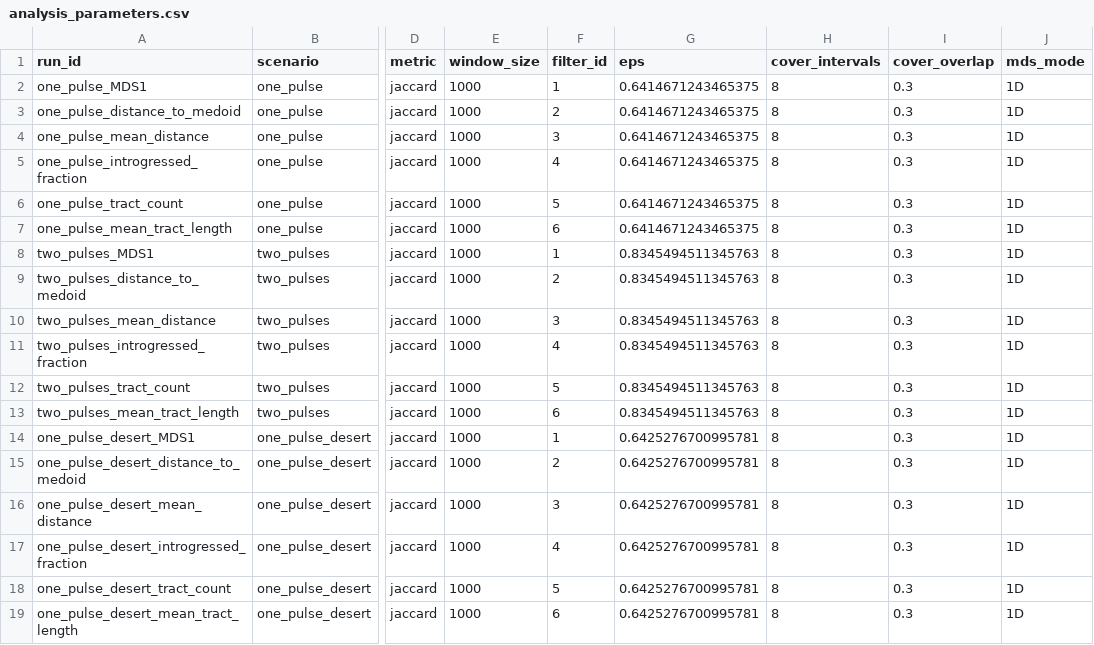
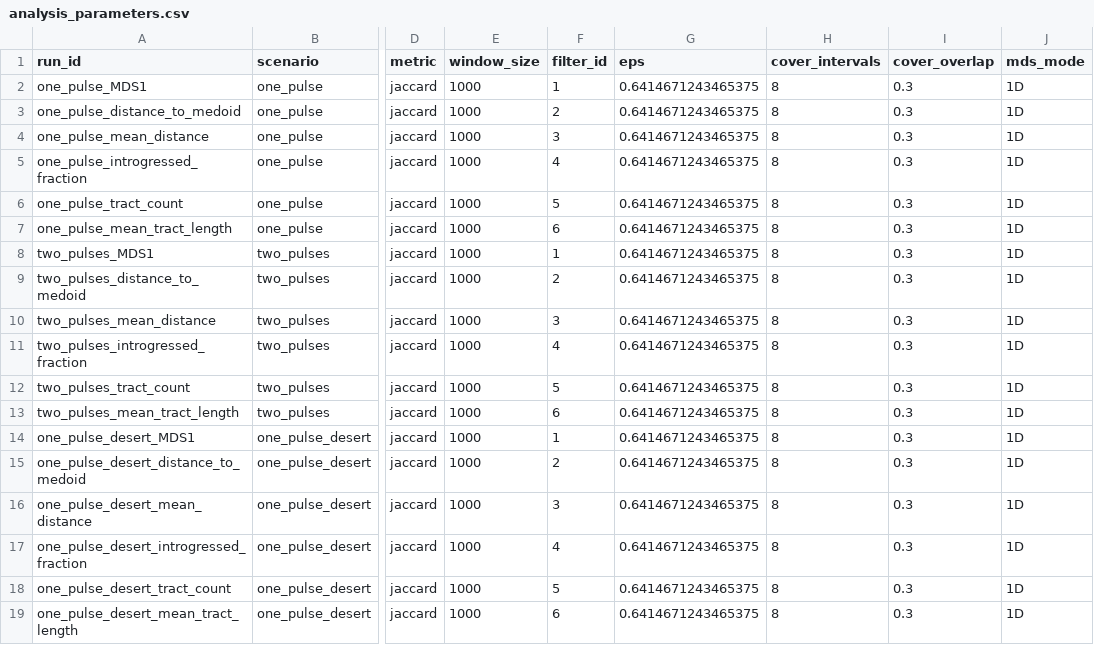
Before and after one commit to Elizabet0/neanderthals, a CSV file: results/analysis_parameters.csv, drawn as a sheet; only a part is shown, gaps mark what is left out; the diff names each change by its address in the sheet, - before the commit and + after, or states it on an @@ line.

```diff
--- a/results/analysis_parameters.csv
+++ b/results/analysis_parameters.csv
-G8:G13 (eps): 0.8345494511345763
+G8:G13 (eps): 0.6414671243465375
-G14:G19 (eps): 0.6425276700995781
+G14:G19 (eps): 0.6414671243465375
```
Also changed, not shown: results/individual_biology.csv, results/mapper_node_biology.csv, 20 other files.
